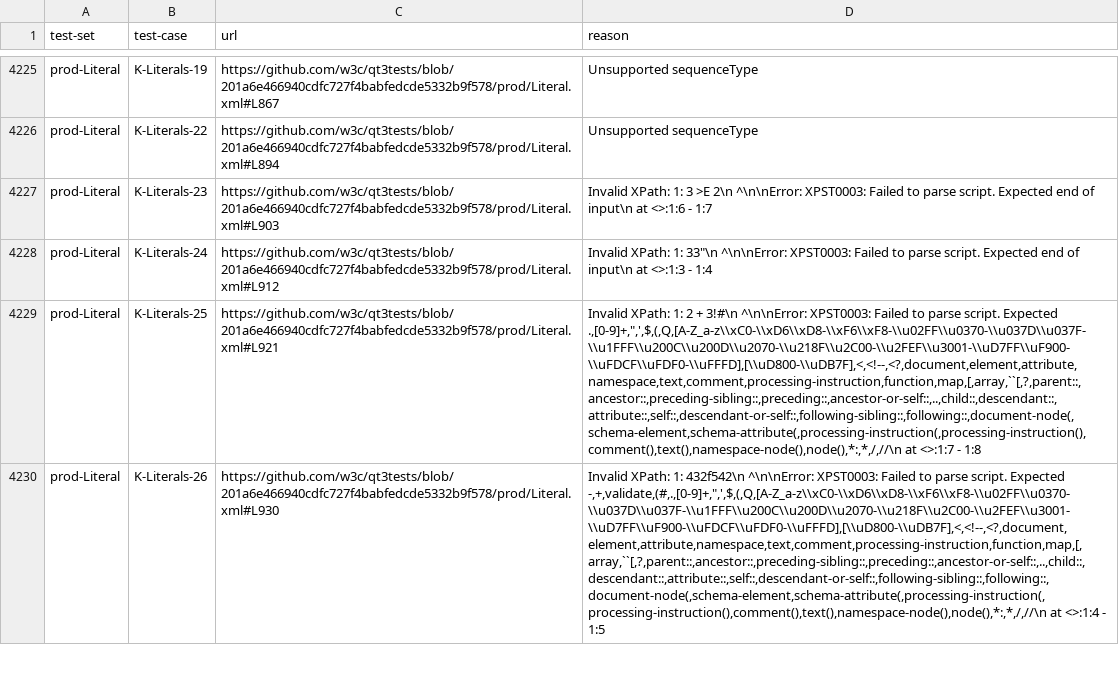
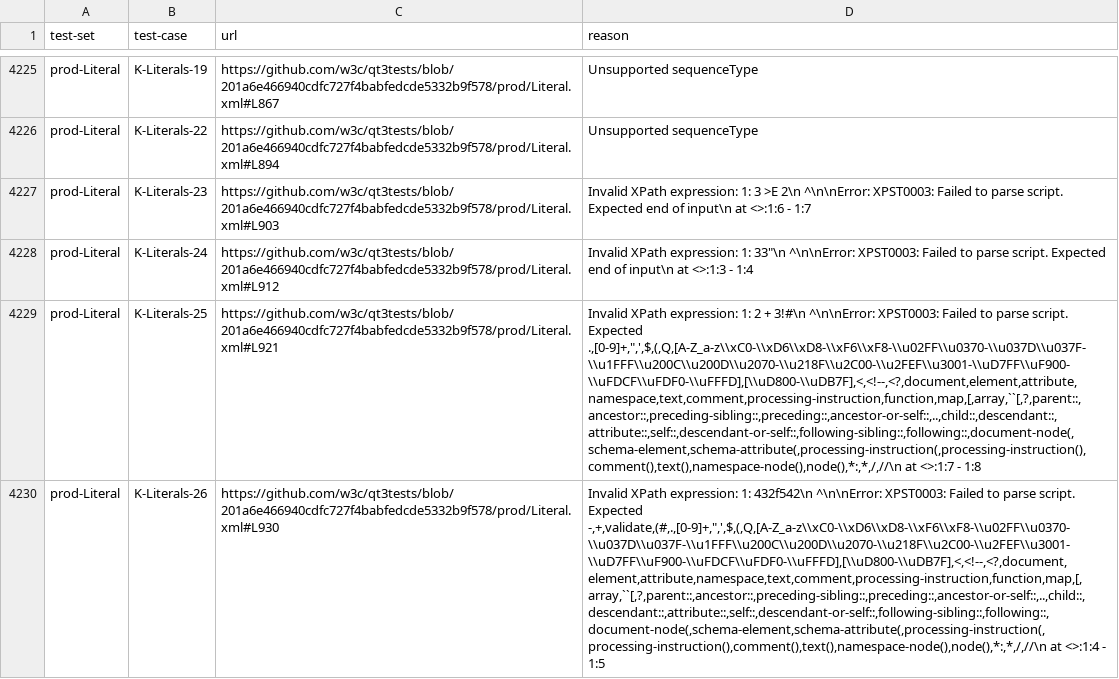
Before and after one commit to jitsedesmet/sparql-manifest-xpath-tests, a TSV file: dist/left-out.tsv, drawn as a sheet; only a part is shown, gaps mark what is left out; the diff covers the shown part only; the diff names each change by its address in the sheet, - before the commit and + after, or states it on an @@ line.

```diff
--- a/dist/left-out.tsv
+++ b/dist/left-out.tsv
-D4227 (reason): Invalid XPath: 1: 3…
+D4227 (reason): Invalid XPath expression: 1: 3…
-D4228 (reason): Invalid XPath: 1: 33"\n…
+D4228 (reason): Invalid XPath expression: 1: 33"\n…
-D4229 (reason): Invalid XPath: 1: 2…
+D4229 (reason): Invalid XPath expression: 1: 2…
-D4230 (reason): Invalid XPath: 1: 432f542\n…
+D4230 (reason): Invalid XPath expression: 1: 432f542\n…
```
Also changed, not shown: 100 edited cells elsewhere in this file, 8 other files.
